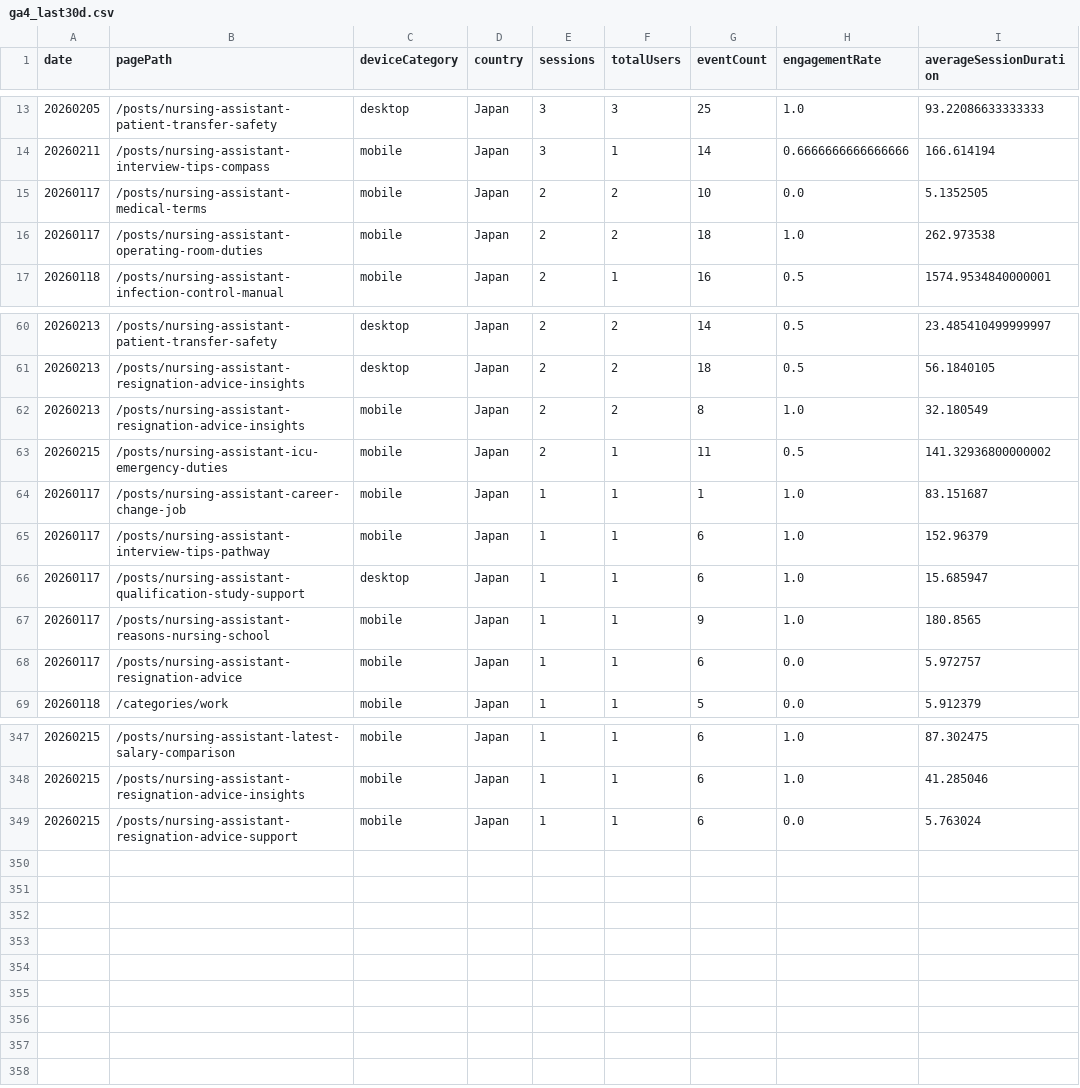
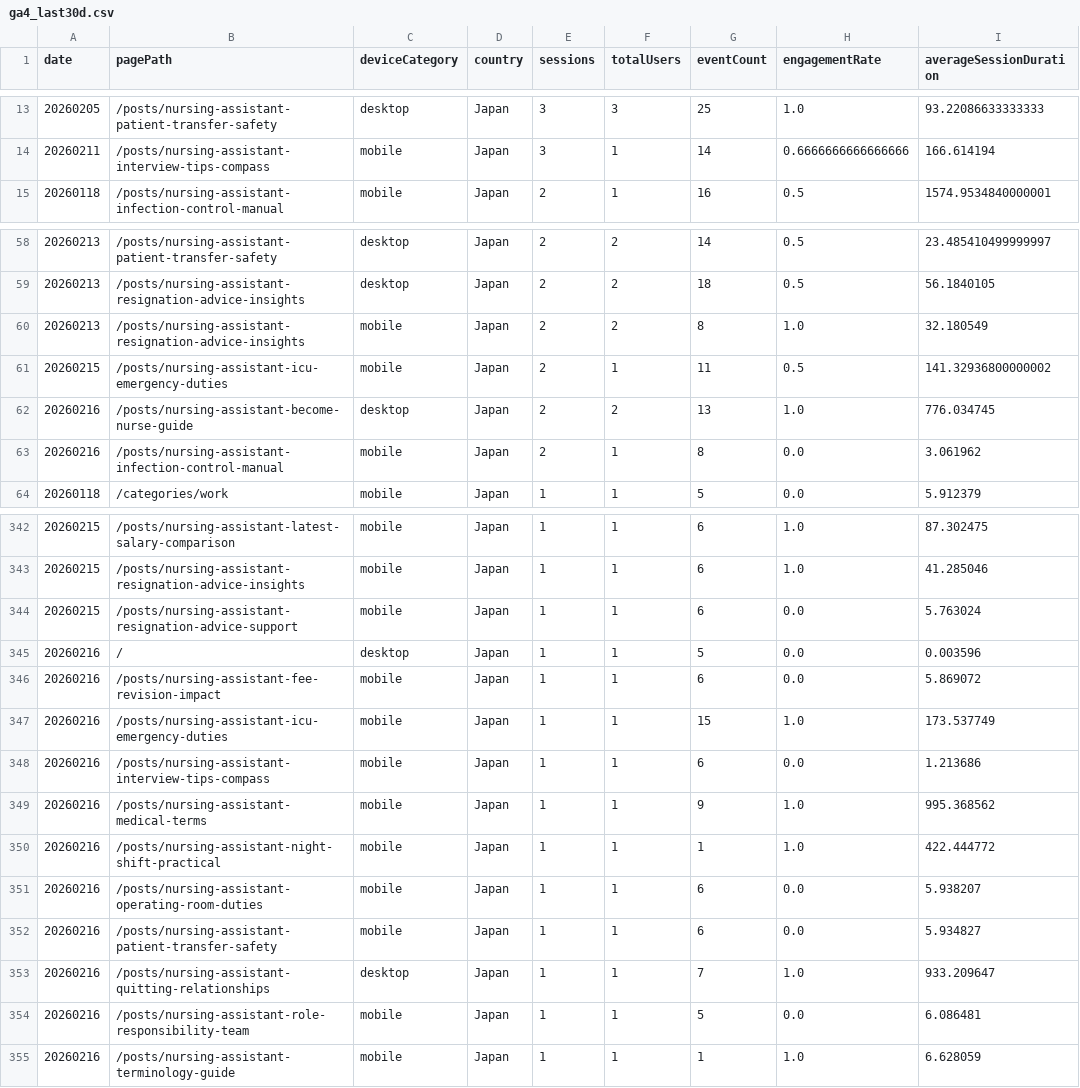
Before and after one commit to sasayosh1/prorenata, a CSV file: data/ga4_last30d.csv, drawn as a sheet; only a part is shown, gaps mark what is left out; removed rows and columns are numbered as before the commit, all else as after; the diff names each change by its address in the sheet, - before the commit and + after, or states it on an @@ line.

```diff
--- a/data/ga4_last30d.csv
+++ b/data/ga4_last30d.csv
-row 15: 20260117 | /posts/nursing-assistant-medical-terms | mobile | Japan | 2 | 2 | 10 | 0.0 | 5.1352505
-row 16: 20260117 | /posts/nursing-assistant-operating-room-duties | mobile | Japan | 2 | 2 | 18 | 1.0 | 262.973538
-row 64: 20260117 | /posts/nursing-assistant-career-change-job | mobile | Japan | 1 | 1 | 1 | 1.0 | 83.151687
-row 65: 20260117 | /posts/nursing-assistant-interview-tips-pathway | mobile | Japan | 1 | 1 | 6 | 1.0 | 152.96379
-row 66: 20260117 | /posts/nursing-assistant-qualification-study-support | desktop | Japan | 1 | 1 | 6 | 1.0 | 15.685947
-row 67: 20260117 | /posts/nursing-assistant-reasons-nursing-school | mobile | Japan | 1 | 1 | 9 | 1.0 | 180.8565
-row 68: 20260117 | /posts/nursing-assistant-resignation-advice | mobile | Japan | 1 | 1 | 6 | 0.0 | 5.972757
+row 62: 20260216 | /posts/nursing-assistant-become-nurse-guide | desktop | Japan | 2 | 2 | 13 | 1.0 | 776.034745
+row 63: 20260216 | /posts/nursing-assistant-infection-control-manual | mobile | Japan | 2 | 1 | 8 | 0.0 | 3.061962
+row 345: 20260216 | / | desktop | Japan | 1 | 1 | 5 | 0.0 | 0.003596
+row 346: 20260216 | /posts/nursing-assistant-fee-revision-impact | mobile | Japan | 1 | 1 | 6 | 0.0 | 5.869072
+row 347: 20260216 | /posts/nursing-assistant-icu-emergency-duties | mobile | Japan | 1 | 1 | 15 | 1.0 | 173.537749
+row 348: 20260216 | /posts/nursing-assistant-interview-tips-compass | mobile | Japan | 1 | 1 | 6 | 0.0 | 1.213686
+row 349: 20260216 | /posts/nursing-assistant-medical-terms | mobile | Japan | 1 | 1 | 9 | 1.0 | 995.368562
+row 350: 20260216 | /posts/nursing-assistant-night-shift-practical | mobile | Japan | 1 | 1 | 1 | 1.0 | 422.444772
+row 351: 20260216 | /posts/nursing-assistant-operating-room-duties | mobile | Japan | 1 | 1 | 6 | 0.0 | 5.938207
+row 352: 20260216 | /posts/nursing-assistant-patient-transfer-safety | mobile | Japan | 1 | 1 | 6 | 0.0 | 5.934827
+row 353: 20260216 | /posts/nursing-assistant-quitting-relationships | desktop | Japan | 1 | 1 | 7 | 1.0 | 933.209647
+row 354: 20260216 | /posts/nursing-assistant-role-responsibility-team | mobile | Japan | 1 | 1 | 5 | 0.0 | 6.086481
+row 355: 20260216 | /posts/nursing-assistant-terminology-guide | mobile | Japan | 1 | 1 | 1 | 1.0 | 6.628059
```
Also changed, not shown: data/gsc_last30d.csv, 1 other file.
